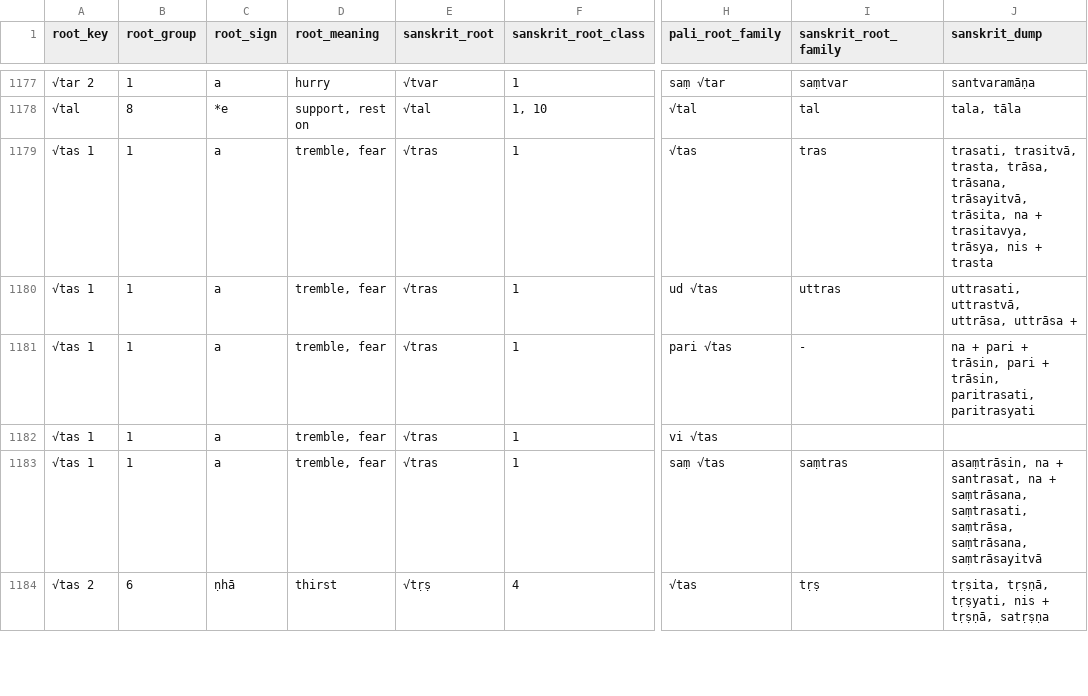
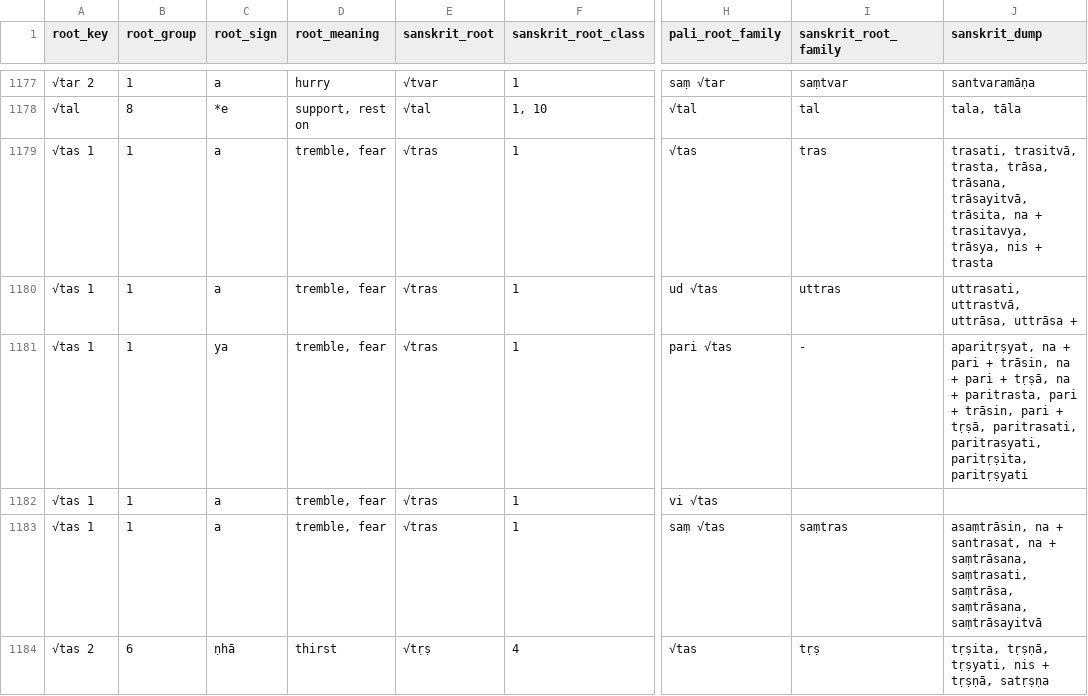
Before and after one commit to digitalpalidictionary/dpd-db, a TSV file: db/sanskrit/root_families_sanskrit.tsv, drawn as a sheet; only a part is shown, gaps mark what is left out; the diff covers the shown part only; the diff names each change by its address in the sheet, - before the commit and + after, or states it on an @@ line.

Commit message:
data update

```diff
--- a/db/sanskrit/root_families_sanskrit.tsv
+++ b/db/sanskrit/root_families_sanskrit.tsv
-C1181 (root_sign): a
+C1181 (root_sign): ya
-J1181 (sanskrit_dump): na + pari + trāsin, pari + trāsin, paritrasati, paritrasyati
+J1181 (sanskrit_dump): aparitṛṣyat, na + pari + trāsin, na + pari + tṛṣā, na + paritrasta, pari + trāsin, pari + tṛṣā, paritrasati, paritrasyati, paritṛṣita, paritṛṣyati
```
Also changed, not shown: 1 removed row and 8 edited cells elsewhere in this file.
